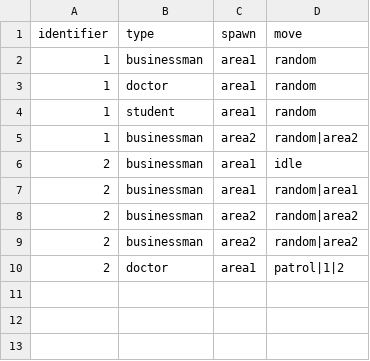
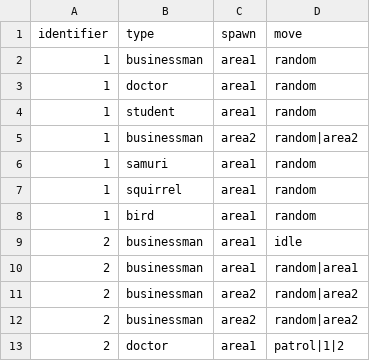
Before and after one commit to shshwdr/YouAreTheWeaponVirus, a CSV file: Assets/Resources/csv/levelDesign.csv, drawn as a sheet; the diff names each change by its address in the sheet, - before the commit and + after, or states it on an @@ line.

```diff
--- a/Assets/Resources/csv/levelDesign.csv
+++ b/Assets/Resources/csv/levelDesign.csv
+row 6: 1 | samuri | area1 | random
+row 7: 1 | squirrel | area1 | random
+row 8: 1 | bird | area1 | random
```
Also changed, not shown: 32 other files.
